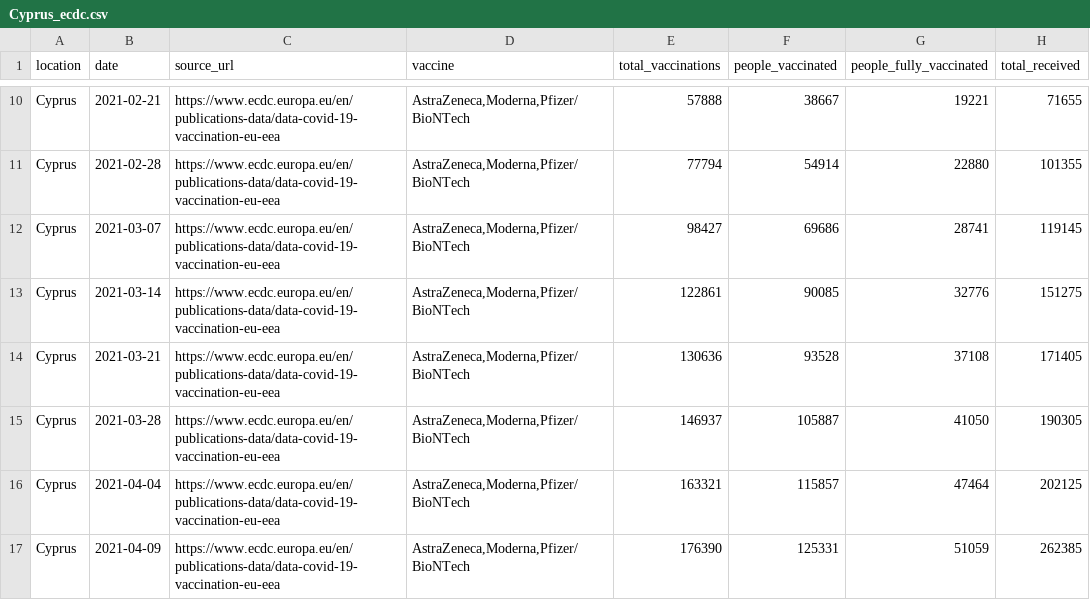
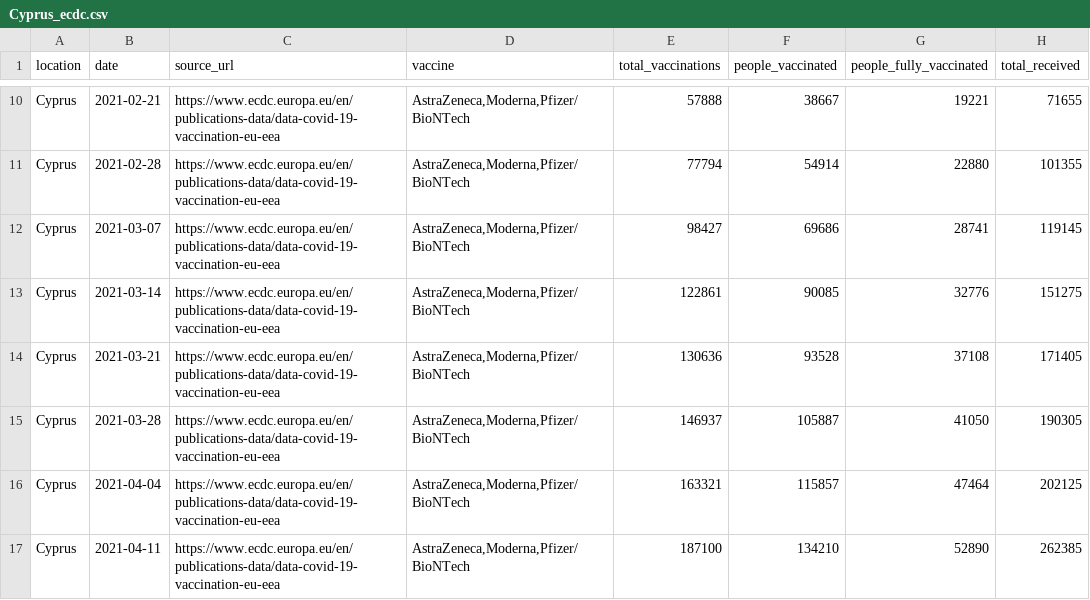
Before and after one commit to mpanteli/covid19-vaccinations-cyprus, a CSV file: data/Cyprus_ecdc.csv, drawn as a sheet; only a part is shown, gaps mark what is left out.

```diff
--- a/data/Cyprus_ecdc.csv
+++ b/data/Cyprus_ecdc.csv
@@ -16,2 +16,2 @@ Cyprus,2021-03-28,https://www.ecdc.europa.eu/en/publications-data/data-covid-19-
 Cyprus,2021-04-04,https://www.ecdc.europa.eu/en/publications-data/data-covid-19-vaccination-eu-eea,"AstraZeneca,Moderna,Pfizer/BioNTech",163321,115857,47464,202125
-Cyprus,2021-04-09,https://www.ecdc.europa.eu/en/publications-data/data-covid-19-vaccination-eu-eea,"AstraZeneca,Moderna,Pfizer/BioNTech",176390,125331,51059,262385
+Cyprus,2021-04-11,https://www.ecdc.europa.eu/en/publications-data/data-covid-19-vaccination-eu-eea,"AstraZeneca,Moderna,Pfizer/BioNTech",187100,134210,52890,262385
```
Also changed, not shown: data/Cyprus.csv.
